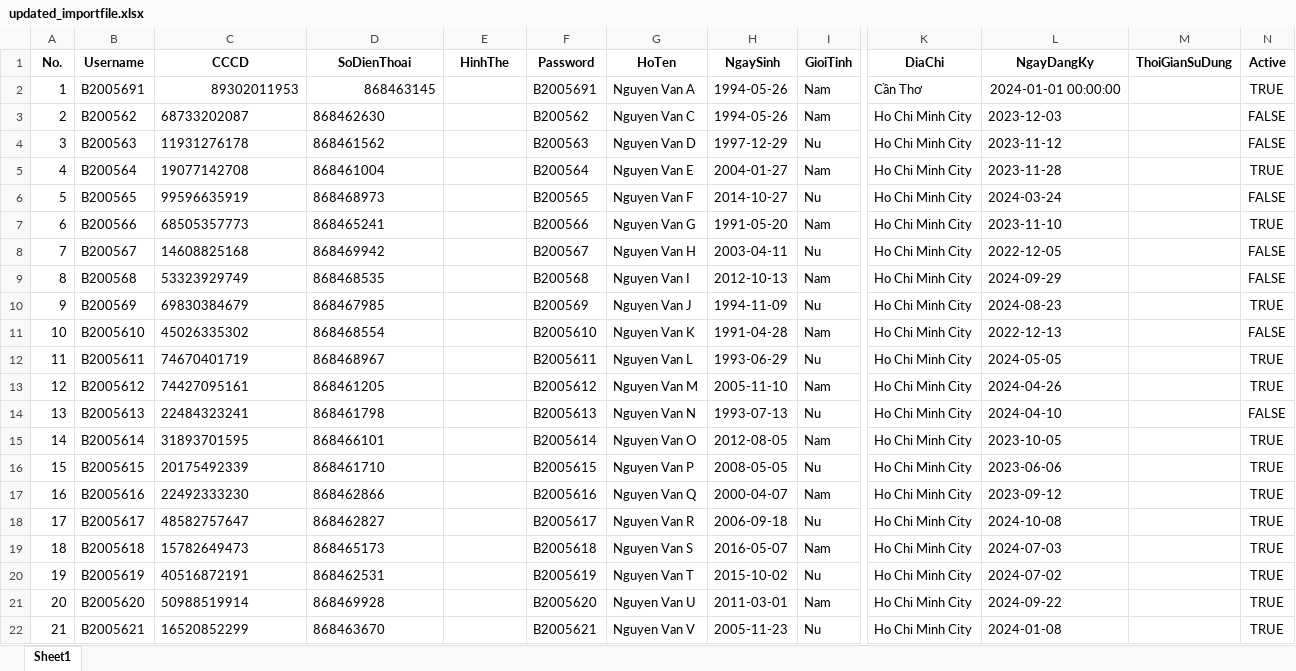
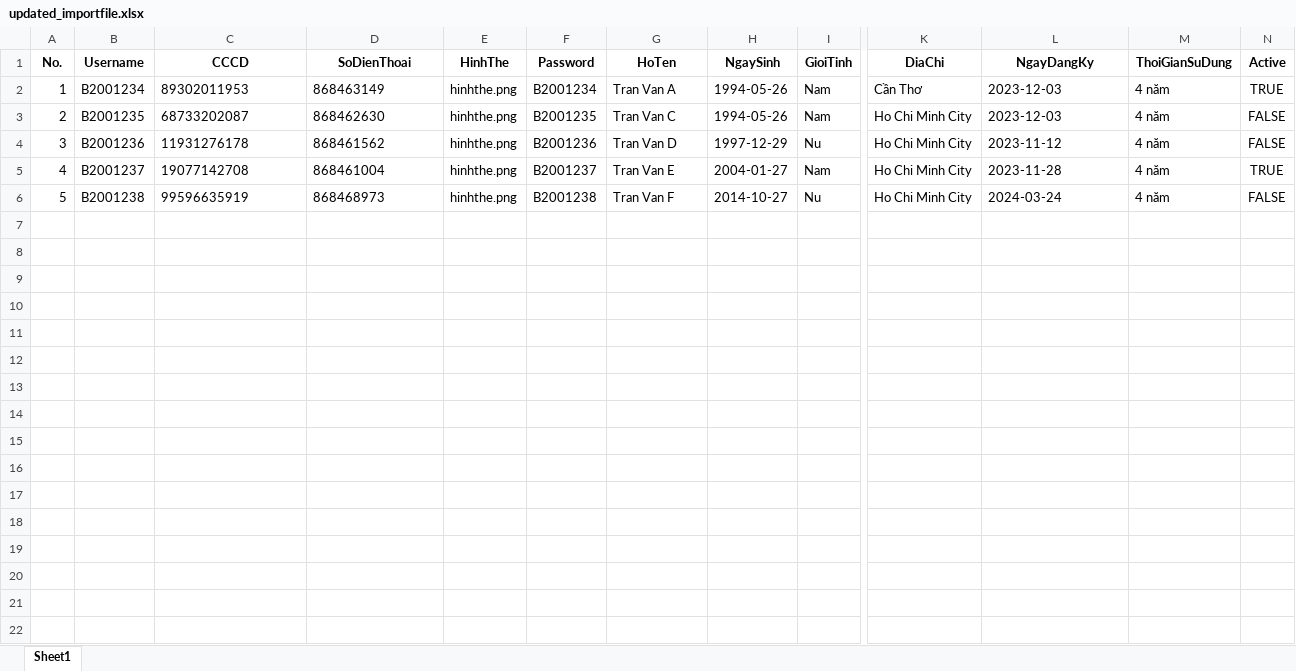
Before and after one commit to thanh-bb/Library_Project, an Excel workbook: Library_API/Upload/updated_importfile.xlsx, sheet Sheet1, drawn as a sheet; only a part is shown, gaps mark what is left out; values as stored, in another font and other column widths than the file's, no borders; rows hold the shown columns only; the diff names each change by its address in the sheet, - before the commit and + after, or states it on an @@ line.

```diff
--- a/Library_API/Upload/updated_importfile.xlsx (sheet Sheet1)
+++ b/Library_API/Upload/updated_importfile.xlsx (sheet Sheet1)
-B2 (Username): B2005691
+B2 (Username): B2001234
-C2:D2 alignment: right
+C2:D2 alignment: left
-D2 (SoDienThoai): 868463145
+D2 (SoDienThoai): 868463149
-E2:E6 (HinhThe): (empty)
+E2:E6 (HinhThe): hinhthe.png
-F2 (Password): B2005691
+F2 (Password): B2001234
-G2 (HoTen): Nguyen Van A
+G2 (HoTen): Tran Van A
-L2 (NgayDangKy): 2024-01-01 00:00:00
+L2 (NgayDangKy): 2023-12-03
-M2:M6 (ThoiGianSuDung): (empty)
+M2:M6 (ThoiGianSuDung): 4 năm
-B3 (Username): B200562
+B3 (Username): B2001235
-F3 (Password): B200562
+F3 (Password): B2001235
-G3 (HoTen): Nguyen Van C
+G3 (HoTen): Tran Van C
-B4 (Username): B200563
+B4 (Username): B2001236
-F4 (Password): B200563
+F4 (Password): B2001236
-G4 (HoTen): Nguyen Van D
+G4 (HoTen): Tran Van D
-B5 (Username): B200564
+B5 (Username): B2001237
-F5 (Password): B200564
+F5 (Password): B2001237
-G5 (HoTen): Nguyen Van E
+G5 (HoTen): Tran Van E
-B6 (Username): B200565
+B6 (Username): B2001238
-F6 (Password): B200565
+F6 (Password): B2001238
-G6 (HoTen): Nguyen Van F
+G6 (HoTen): Tran Van F
-row 7: 6 | B200566 | 68505357773 | 868465241 |  | B200566 | Nguyen Van G | 1991-05-20 | Nam | Ho Chi Minh City | 2023-11-10 |  | TRUE
-row 8: 7 | B200567 | 14608825168 | 868469942 |  | B200567 | Nguyen Van H | 2003-04-11 | Nu | Ho Chi Minh City | 2022-12-05 |  | FALSE
-row 9: 8 | B200568 | 53323929749 | 868468535 |  | B200568 | Nguyen Van I | 2012-10-13 | Nam | Ho Chi Minh City | 2024-09-29 |  | FALSE
-row 10: 9 | B200569 | 69830384679 | 868467985 |  | B200569 | Nguyen Van J | 1994-11-09 | Nu | Ho Chi Minh City | 2024-08-23 |  | TRUE
-row 11: 10 | B2005610 | 45026335302 | 868468554 |  | B2005610 | Nguyen Van K | 1991-04-28 | Nam | Ho Chi Minh City | 2022-12-13 |  | FALSE
-row 12: 11 | B2005611 | 74670401719 | 868468967 |  | B2005611 | Nguyen Van L | 1993-06-29 | Nu | Ho Chi Minh City | 2024-05-05 |  | TRUE
-row 13: 12 | B2005612 | 74427095161 | 868461205 |  | B2005612 | Nguyen Van M | 2005-11-10 | Nam | Ho Chi Minh City | 2024-04-26 |  | TRUE
-row 14: 13 | B2005613 | 22484323241 | 868461798 |  | B2005613 | Nguyen Van N | 1993-07-13 | Nu | Ho Chi Minh City | 2024-04-10 |  | FALSE
-row 15: 14 | B2005614 | 31893701595 | 868466101 |  | B2005614 | Nguyen Van O | 2012-08-05 | Nam | Ho Chi Minh City | 2023-10-05 |  | TRUE
-row 16: 15 | B2005615 | 20175492339 | 868461710 |  | B2005615 | Nguyen Van P | 2008-05-05 | Nu | Ho Chi Minh City | 2023-06-06 |  | TRUE
-row 17: 16 | B2005616 | 22492333230 | 868462866 |  | B2005616 | Nguyen Van Q | 2000-04-07 | Nam | Ho Chi Minh City | 2023-09-12 |  | TRUE
-row 18: 17 | B2005617 | 48582757647 | 868462827 |  | B2005617 | Nguyen Van R | 2006-09-18 | Nu | Ho Chi Minh City | 2024-10-08 |  | TRUE
-row 19: 18 | B2005618 | 15782649473 | 868465173 |  | B2005618 | Nguyen Van S | 2016-05-07 | Nam | Ho Chi Minh City | 2024-07-03 |  | TRUE
-row 20: 19 | B2005619 | 40516872191 | 868462531 |  | B2005619 | Nguyen Van T | 2015-10-02 | Nu | Ho Chi Minh City | 2024-07-02 |  | TRUE
-row 21: 20 | B2005620 | 50988519914 | 868469928 |  | B2005620 | Nguyen Van U | 2011-03-01 | Nam | Ho Chi Minh City | 2024-09-22 |  | TRUE
-row 22: 21 | B2005621 | 16520852299 | 868463670 |  | B2005621 | Nguyen Van V | 2005-11-23 | Nu | Ho Chi Minh City | 2024-01-08 |  | TRUE
```
Also changed, not shown: 20 other files.
